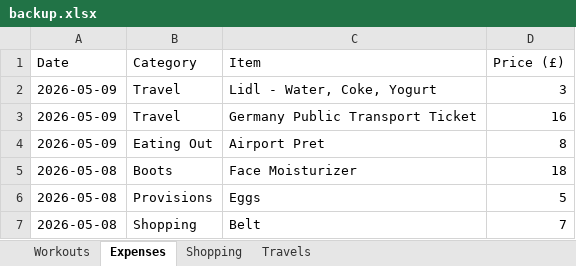
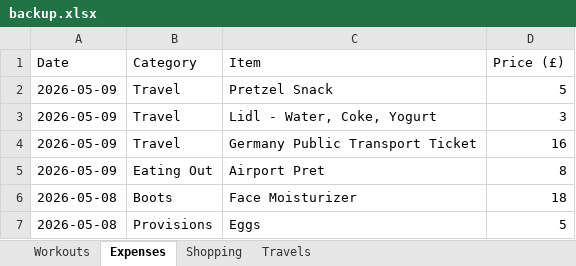
Before and after one commit to itspraveenk/Praveen_Fitness_App, an Excel workbook: data/backup.xlsx, sheet Expenses, drawn as a sheet; only a part is shown; the shorter side is filled out with more unchanged rows; values as stored, in another font and other column widths than the file's, no borders; the diff names each change by its address in the sheet, - before the commit and + after, or states it on an @@ line.

Commit message:
Backup: 2026-05-09T20:55:39.509Z

```diff
--- a/data/backup.xlsx (sheet Expenses)
+++ b/data/backup.xlsx (sheet Expenses)
+row 2: 2026-05-09 | Travel | Pretzel Snack | 5
```
